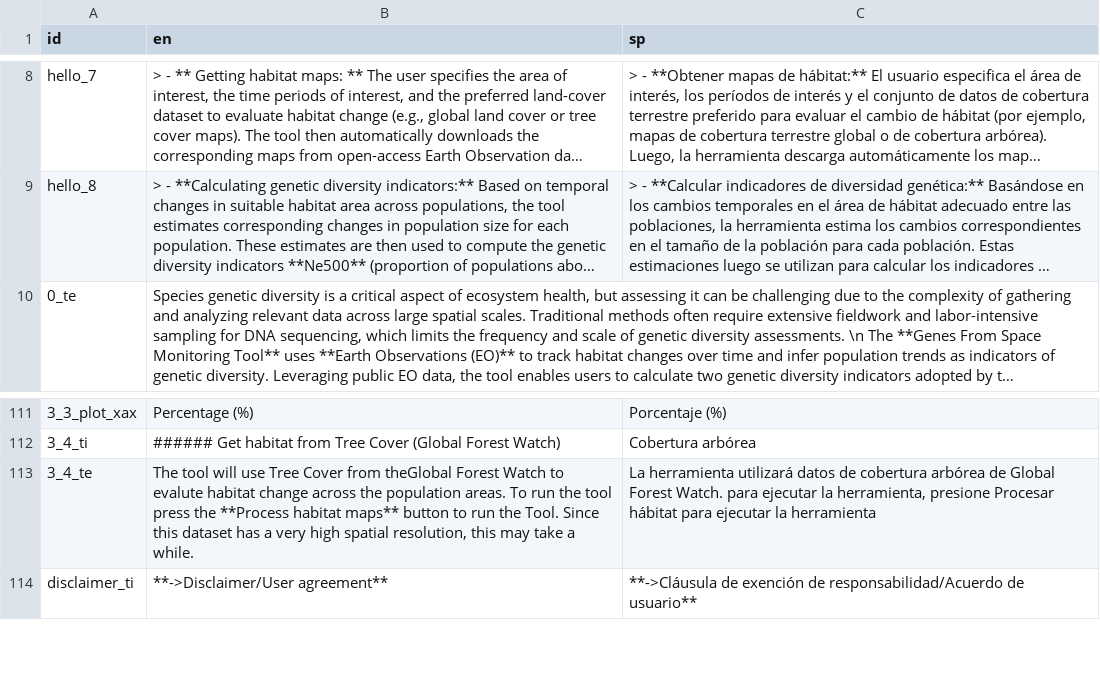
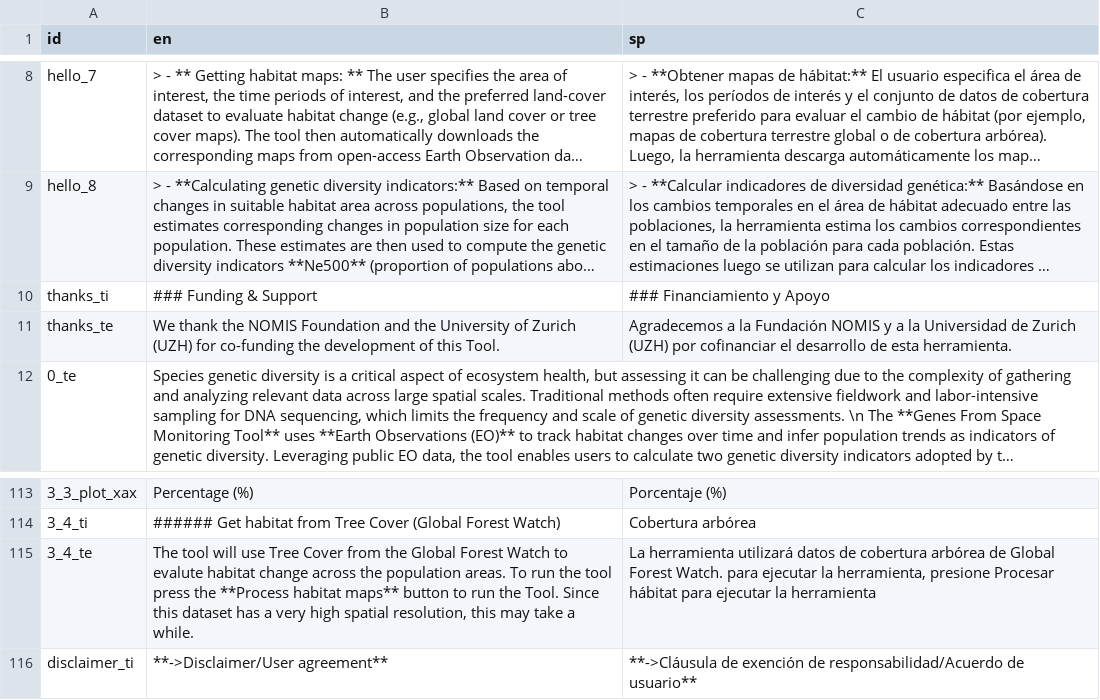
Before and after one commit to simonrabenmeister/Genes_from_Space_interface, a CSV file: texts_copy.csv, drawn as a sheet; only a part is shown, gaps mark what is left out; long unchanged cells end in …; addresses are those after the commit; the diff names each change by its address in the sheet, - before the commit and + after, or states it on an @@ line.

Commit message:
Added Funding, restructured  LC types

```diff
--- a/texts_copy.csv
+++ b/texts_copy.csv
+row 10: thanks_ti | ### Funding & Support | ### Financiamiento y Apoyo
+row 11: thanks_te | We thank the NOMIS Foundation and the University of Zurich (UZH) for co-funding the development of this Tool. | Agradecemos a la Fundación NOMIS y a la Universidad de Zurich (UZH) por cofinanciar el desarrollo de esta herramienta.
-B115 (en): …Cover from theGlobal Forest Watch…
+B115 (en): …Cover from the Global Forest Watch…
```
Also changed, not shown: 6 other files.
